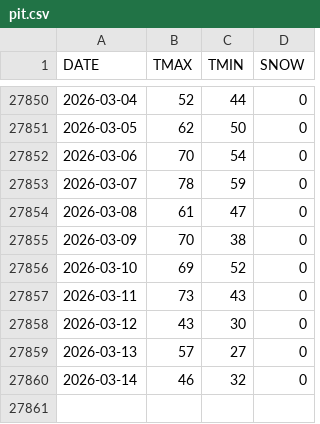
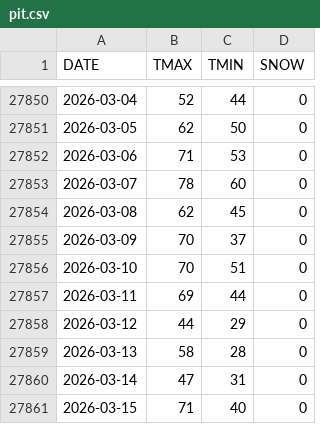
Before and after one commit to ttamura01/pittsburgh_climate_r, a CSV file: pit.csv, drawn as a sheet; only a part is shown, gaps mark what is left out.

Commit message:
added codes for central_park and data updates

```diff
--- a/pit.csv
+++ b/pit.csv
@@ -27851,10 +27851,11 @@ DATE,TMAX,TMIN,SNOW
 2026-03-05,62,50,0
-2026-03-06,70,54,0
-2026-03-07,78,59,0
-2026-03-08,61,47,0
-2026-03-09,70,38,0
-2026-03-10,69,52,0
-2026-03-11,73,43,0
-2026-03-12,43,30,0
-2026-03-13,57,27,0
-2026-03-14,46,32,0
+2026-03-06,71,53,0
+2026-03-07,78,60,0
+2026-03-08,62,45,0
+2026-03-09,70,37,0
+2026-03-10,70,51,0
+2026-03-11,69,44,0
+2026-03-12,44,29,0
+2026-03-13,58,28,0
+2026-03-14,47,31,0
+2026-03-15,71,40,0
```
Also changed, not shown: 4 other files.
